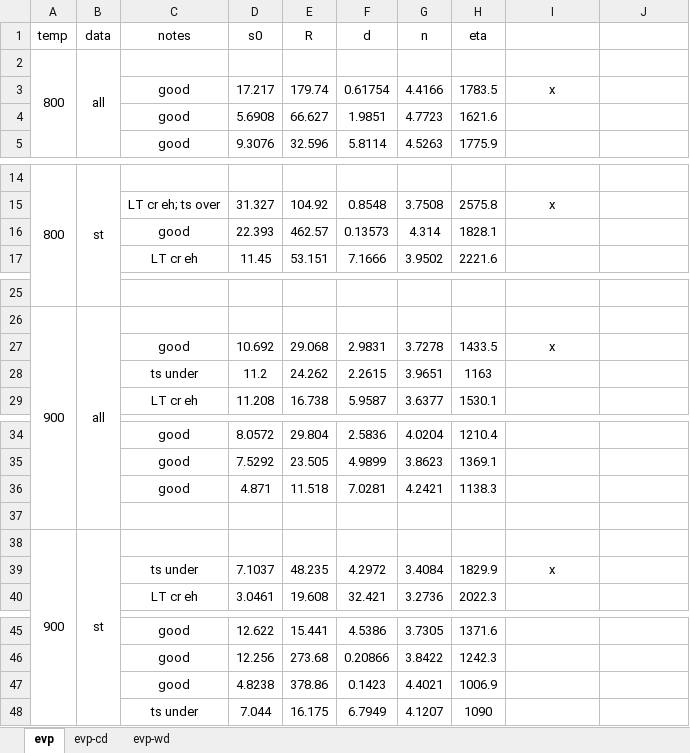
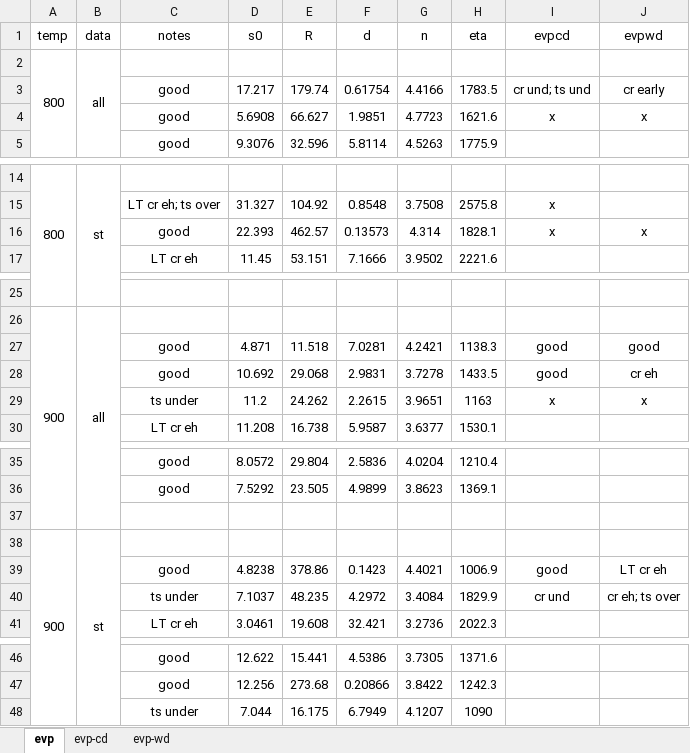
Before and after one commit to ACME-MG/moga_neml, an Excel workbook: scripts/__other__/__sem__.xlsx, sheet evp, drawn as a sheet; only a part is shown, gaps mark what is left out; values as stored, in another font and other column widths than the file's, no borders; removed rows and columns are numbered as before the commit, all else as after; the diff names each change by its address in the sheet, - before the commit and + after, or states it on an @@ line.

Commit message:
added new parameters to evpcd and evpwd scripts

```diff
--- a/scripts/__other__/__sem__.xlsx (sheet evp)
+++ b/scripts/__other__/__sem__.xlsx (sheet evp)
-I1: (empty)
+I1: evpcd
-J1: (empty)
+J1: evpwd
-I3 (evpcd): x
+I3 (evpcd): cr und; ts und
-J3 (evpwd): (empty)
+J3 (evpwd): cr early
-I4 (evpcd): (empty)
+I4 (evpcd): x
-J4 (evpwd): (empty)
+J4 (evpwd): x
-I16 (evpcd): (empty)
+I16 (evpcd): x
-J16 (evpwd): (empty)
+J16 (evpwd): x
+row 27:  |  | good | 4.871 | 11.518 | 7.0281 | 4.2421 | 1138.3 | good | good
-I28 (evpcd): x
+I28 (evpcd): good
-J28 (evpwd): (empty)
+J28 (evpwd): cr eh
-I29 (evpcd): (empty)
+I29 (evpcd): x
-J29 (evpwd): (empty)
+J29 (evpwd): x
-row 36:  |  | good | 4.871 | 11.518 | 7.0281 | 4.2421 | 1138.3
+row 39:  |  | good | 4.8238 | 378.86 | 0.1423 | 4.4021 | 1006.9 | good | LT cr eh
-I40 (evpcd): x
+I40 (evpcd): cr und
-J40 (evpwd): (empty)
+J40 (evpwd): cr eh; ts over
-row 47:  |  | good | 4.8238 | 378.86 | 0.1423 | 4.4021 | 1006.9
```
Also changed, not shown: sheet evp-wd, sheet evp-cd, 13 other files.
